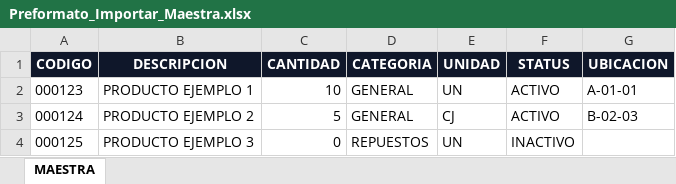
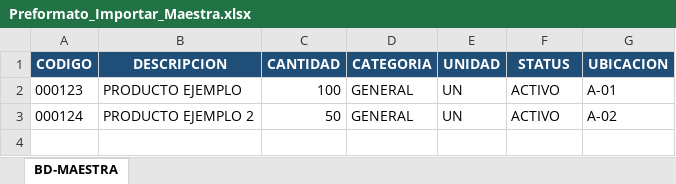
Before and after one commit to caberni12/sistemalogistico8.2, an Excel workbook: Preformato_Importar_Maestra.xlsx, sheet BD-MAESTRA, drawn as a sheet; values as stored, in another font and other column widths than the file's, no borders; table styles not drawn; the diff names each change by its address in the sheet, - before the commit and + after, or states it on an @@ line.

```diff
--- a/Preformato_Importar_Maestra.xlsx (sheet BD-MAESTRA)
+++ b/Preformato_Importar_Maestra.xlsx (sheet BD-MAESTRA)
-sheet tab: MAESTRA
+sheet tab: BD-MAESTRA
-A1:G1 fill: #0F172A
+A1:G1 fill: #1F4E78
-B2 (DESCRIPCION): PRODUCTO EJEMPLO 1
+B2 (DESCRIPCION): PRODUCTO EJEMPLO
-C2 (CANTIDAD): 10
+C2 (CANTIDAD): 100
-G2 (UBICACION): A-01-01
+G2 (UBICACION): A-01
-C3 (CANTIDAD): 5
+C3 (CANTIDAD): 50
-E3 (UNIDAD): CJ
+E3 (UNIDAD): UN
-G3 (UBICACION): B-02-03
+G3 (UBICACION): A-02
-row 4: 000125 | PRODUCTO EJEMPLO 3 | 0 | REPUESTOS | UN | INACTIVO
```
Also changed, not shown: Plantilla_Importar_Pedidos_Ergonomica.xlsx, Preformato_Importar_Ubicaciones.xlsx, 16 other files.
